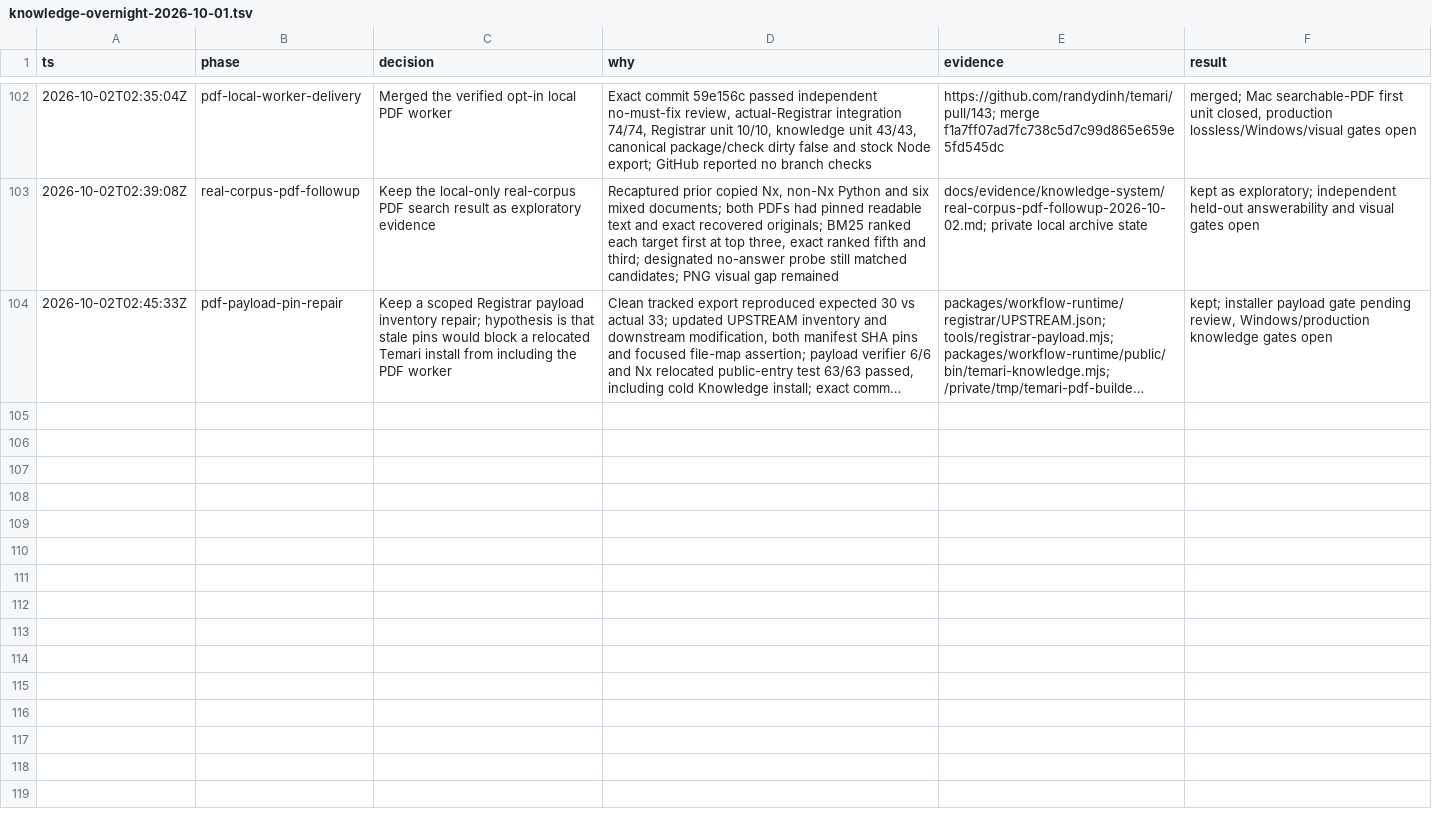
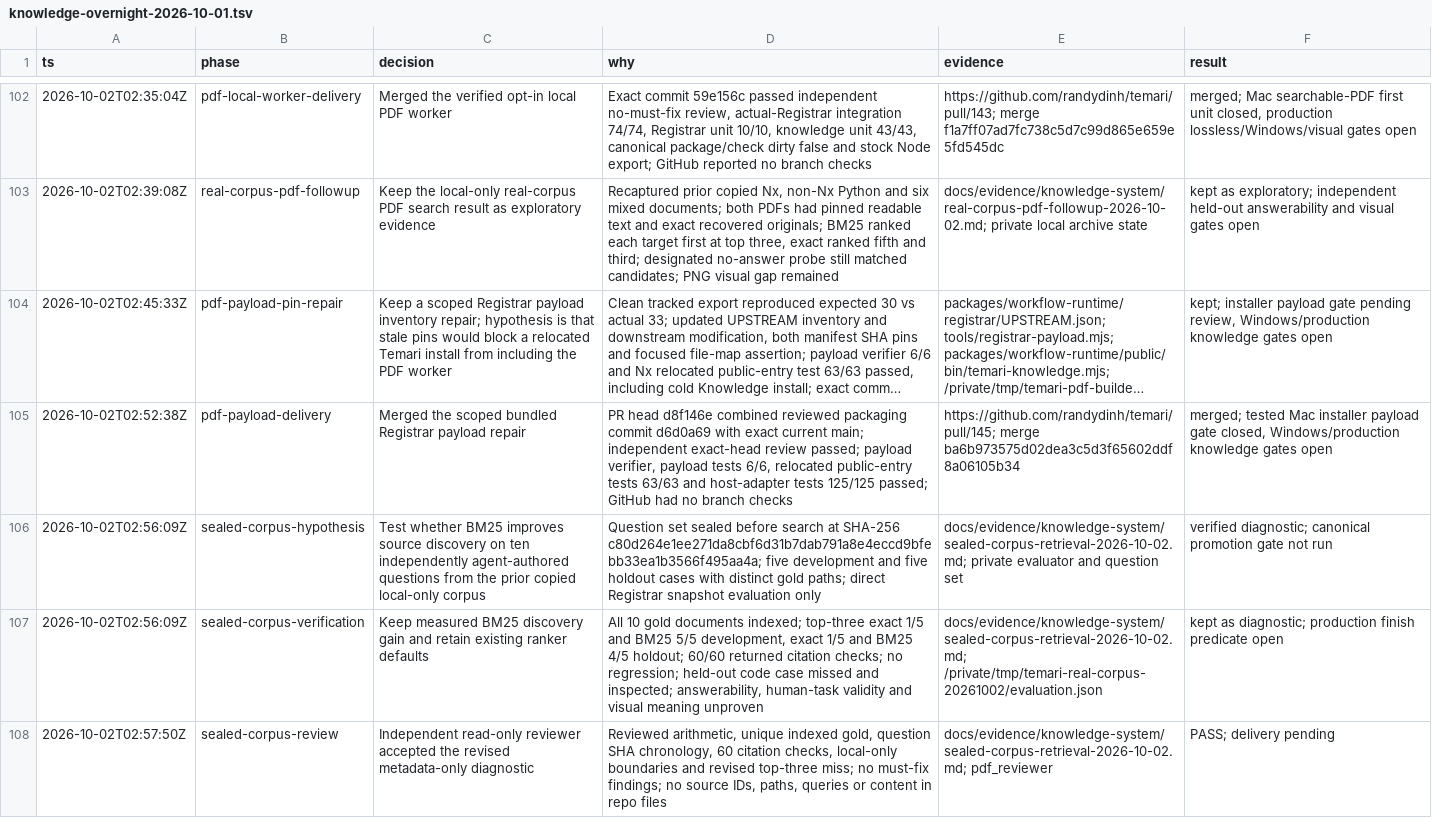
Before and after one commit to randydinh/temari, a TSV file: .audit/knowledge-overnight-2026-10-01.tsv, drawn as a sheet; only a part is shown, gaps mark what is left out; long unchanged cells end in …; the diff names each change by its address in the sheet, - before the commit and + after, or states it on an @@ line.

Commit message:
docs(knowledge): record sealed copied-corpus retrieval diagnostic

```diff
--- a/.audit/knowledge-overnight-2026-10-01.tsv
+++ b/.audit/knowledge-overnight-2026-10-01.tsv
+row 105: 2026-10-02T02:52:38Z | pdf-payload-delivery | Merged the scoped bundled Registrar payload repair | PR head d8f146e combined reviewed packaging commit d6d0a69 with exact current main; independent exact-head review passed; payload verifier, payload tests 6/6, relocated public-entry tests 63/63 and host-adapter tests 125/125 passed; GitHub had no branch checks | https://github.com/randydinh/temari/pull/145; merge ba6b973575d02dea3c5d3f65602ddf8a06105b34 | merged; tested Mac installer payload gate closed, Windows/production knowledge gates open
+row 106: 2026-10-02T02:56:09Z | sealed-corpus-hypothesis | Test whether BM25 improves source discovery on ten independently agent-authored questions from the prior copied local-only corpus | Question set sealed before search at SHA-256 c80d264e1ee271da8cbf6d31b7dab791a8e4eccd9bfebb33ea1b3566f495aa4a; five development and five holdout cases with distinct gold paths; direct Registrar snapshot evaluation only | docs/evidence/knowledge-system/sealed-corpus-retrieval-2026-10-02.md; private evaluator and question set | verified diagnostic; canonical promotion gate not run
+row 107: 2026-10-02T02:56:09Z | sealed-corpus-verification | Keep measured BM25 discovery gain and retain existing ranker defaults | All 10 gold documents indexed; top-three exact 1/5 and BM25 5/5 development, exact 1/5 and BM25 4/5 holdout; 60/60 returned citation checks; no regression; held-out code case missed and inspected; answerability, human-task validity and visual meaning unproven | docs/evidence/knowledge-system/sealed-corpus-retrieval-2026-10-02.md; /private/tmp/temari-real-corpus-20261002/evaluation.json | kept as diagnostic; production finish predicate open
+row 108: 2026-10-02T02:57:50Z | sealed-corpus-review | Independent read-only reviewer accepted the revised metadata-only diagnostic | Reviewed arithmetic, unique indexed gold, question SHA chronology, 60 citation checks, local-only boundaries and revised top-three miss; no must-fix findings; no source IDs, paths, queries or content in repo files | docs/evidence/knowledge-system/sealed-corpus-retrieval-2026-10-02.md; pdf_reviewer | PASS; delivery pending
```
Also changed, not shown: 1 other file.
